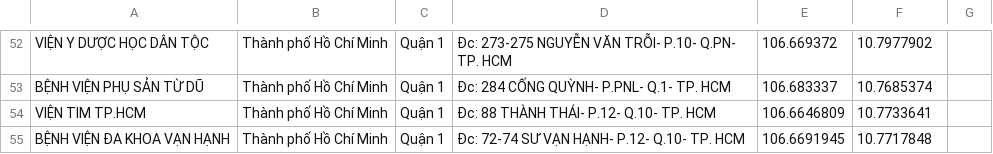
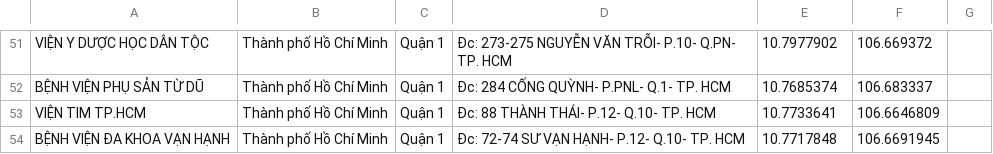
Before and after one commit to domanhtuan06869/DuAn1, a CSV file: app/src/main/res/raw/hospital.csv, drawn as a sheet; only a part is shown, gaps mark what is left out; addresses are those after the commit; the diff covers the shown part only; the diff names each change by its address in the sheet, - before the commit and + after, or states it on an @@ line.

```diff
--- a/app/src/main/res/raw/hospital.csv
+++ b/app/src/main/res/raw/hospital.csv
-E51: 106.669372
+E51: 10.7977902
-F51: 10.7977902
+F51: 106.669372
-E52: 106.683337
+E52: 10.7685374
-F52: 10.7685374
+F52: 106.683337
-E53: 106.6646809
+E53: 10.7733641
-F53: 10.7733641
+F53: 106.6646809
-E54: 106.6691945
+E54: 10.7717848
-F54: 10.7717848
+F54: 106.6691945
```
Also changed, not shown: 1 removed row and 62 edited cells elsewhere in this file, app/src/main/res/raw/provin.csv, 3 other files.
